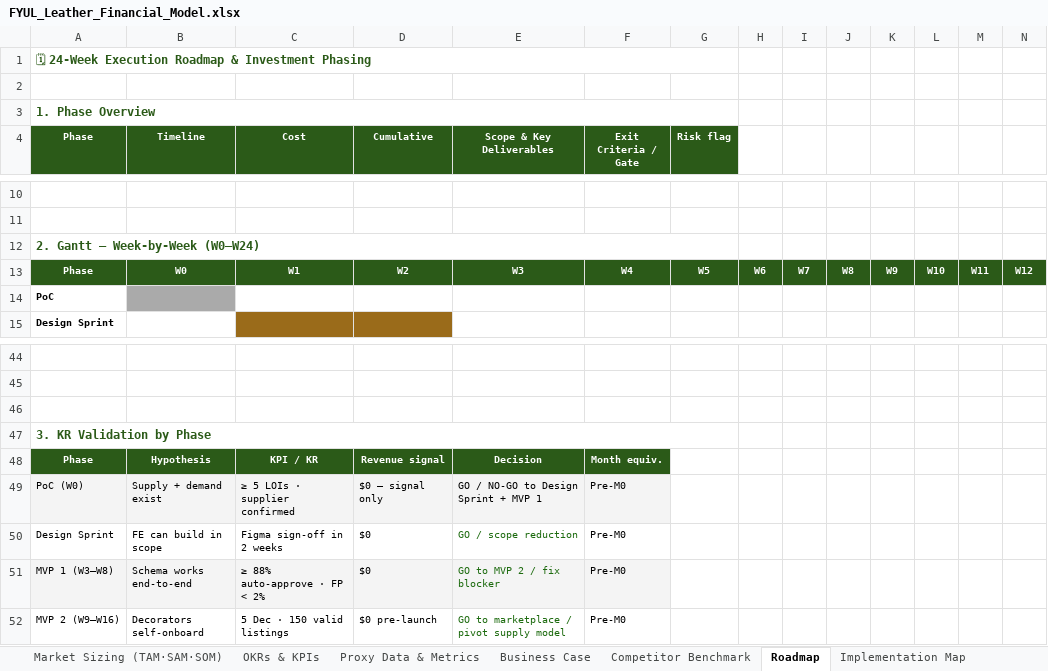
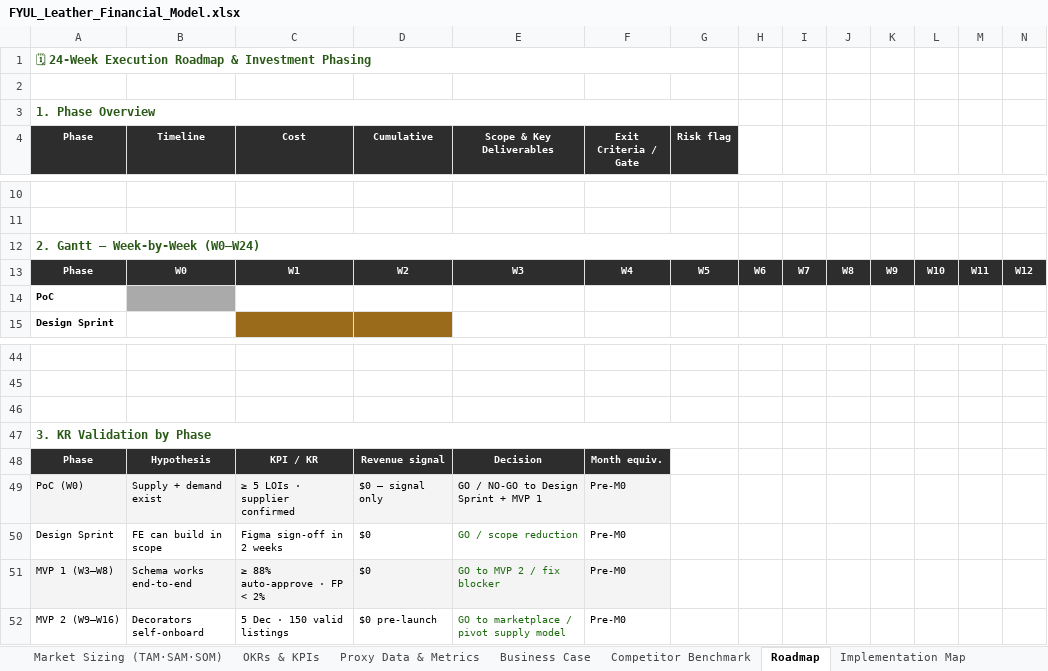
Before and after one commit to elenacastan-maker/fyul-pm-interview-prep, an Excel workbook: deliverables/FYUL_Leather_Financial_Model.xlsx, sheet Roadmap, drawn as a sheet; only a part is shown, gaps mark what is left out; values as stored, in another font and other column widths than the file's, no borders; charts and pictures not drawn; the diff covers the shown part only; the diff names each change by its address in the sheet, - before the commit and + after, or states it on an @@ line.

```diff
--- a/deliverables/FYUL_Leather_Financial_Model.xlsx (sheet Roadmap)
+++ b/deliverables/FYUL_Leather_Financial_Model.xlsx (sheet Roadmap)
-A4:G4 fill: #2B5A18
+A4:G4 fill: #2D2D2D
-A13:N13 fill: #2B5A18
+A13:N13 fill: #2D2D2D
-A48:F48 fill: #2B5A18
+A48:F48 fill: #2D2D2D
```
Also changed, not shown: cell formats elsewhere in this sheet, sheet Business Case, sheet Market Sizing (TAM·SAM·SOM), sheet OKRs & KPIs, sheet Implementation Map, sheet Competitor Benchmark, sheet Proxy Data & Metrics, other sheet tabs.
